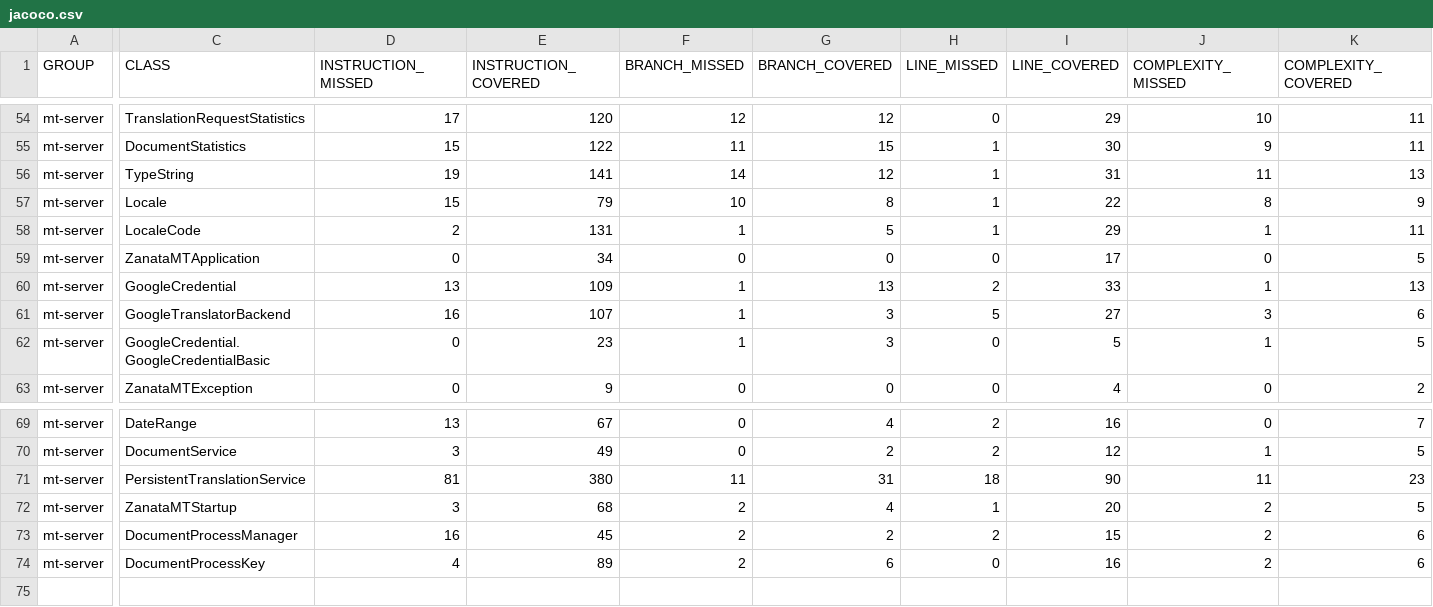
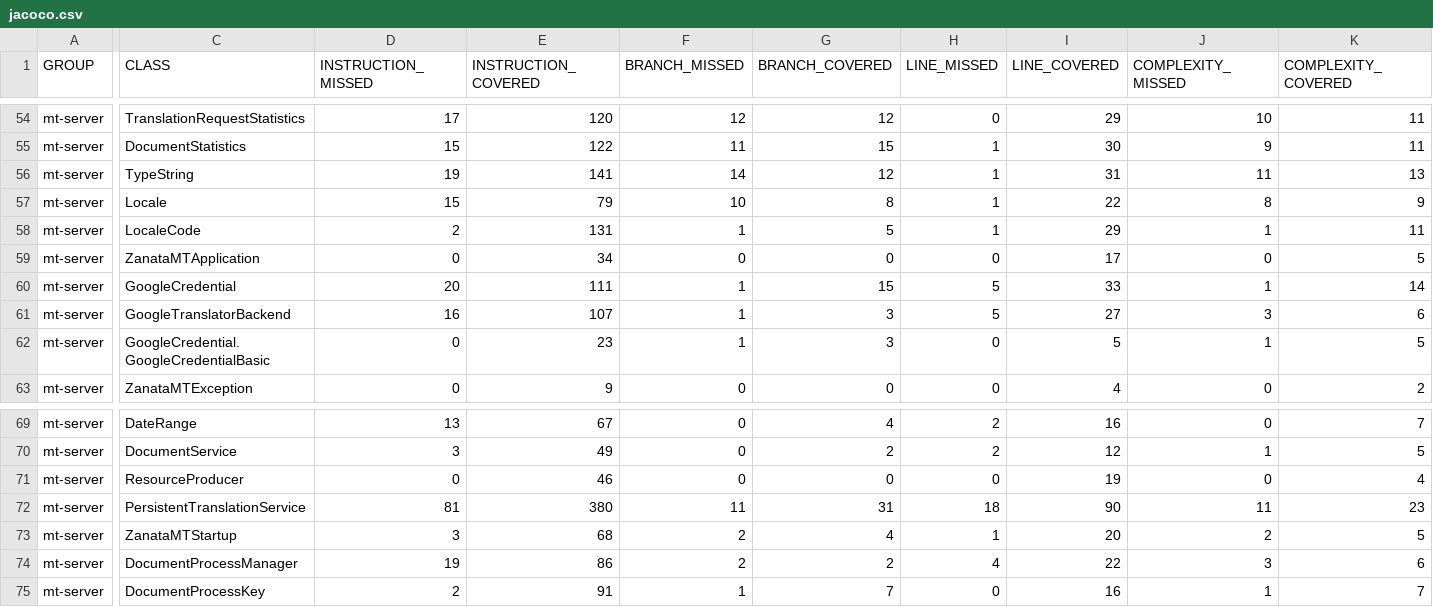
Before and after one commit to zanata/zanata-mt, a CSV file: jacoco/jacoco.csv, drawn as a sheet; only a part is shown, gaps mark what is left out; addresses are those after the commit; rows hold the shown columns only; the diff covers the shown part only; the diff names each change by its address in the sheet, - before the commit and + after, or states it on an @@ line.

```diff
--- a/jacoco/jacoco.csv
+++ b/jacoco/jacoco.csv
-D60 (INSTRUCTION_MISSED): 13
+D60 (INSTRUCTION_MISSED): 20
-E60 (INSTRUCTION_COVERED): 109
+E60 (INSTRUCTION_COVERED): 111
-G60 (BRANCH_COVERED): 13
+G60 (BRANCH_COVERED): 15
-H60 (LINE_MISSED): 2
+H60 (LINE_MISSED): 5
-K60 (COMPLEXITY_COVERED): 13
+K60 (COMPLEXITY_COVERED): 14
+row 71: mt-server | ResourceProducer | 0 | 46 | 0 | 0 | 0 | 19 | 0 | 4
-D74 (INSTRUCTION_MISSED): 16
+D74 (INSTRUCTION_MISSED): 19
-E74 (INSTRUCTION_COVERED): 45
+E74 (INSTRUCTION_COVERED): 86
-H74 (LINE_MISSED): 2
+H74 (LINE_MISSED): 4
-I74 (LINE_COVERED): 15
+I74 (LINE_COVERED): 22
-J74 (COMPLEXITY_MISSED): 2
+J74 (COMPLEXITY_MISSED): 3
-D75 (INSTRUCTION_MISSED): 4
+D75 (INSTRUCTION_MISSED): 2
-E75 (INSTRUCTION_COVERED): 89
+E75 (INSTRUCTION_COVERED): 91
-F75 (BRANCH_MISSED): 2
+F75 (BRANCH_MISSED): 1
-G75 (BRANCH_COVERED): 6
+G75 (BRANCH_COVERED): 7
-J75 (COMPLEXITY_MISSED): 2
+J75 (COMPLEXITY_MISSED): 1
-K75 (COMPLEXITY_COVERED): 6
+K75 (COMPLEXITY_COVERED): 7
```
Also changed, not shown: 1 edited cell elsewhere in this file, 19 other files.
